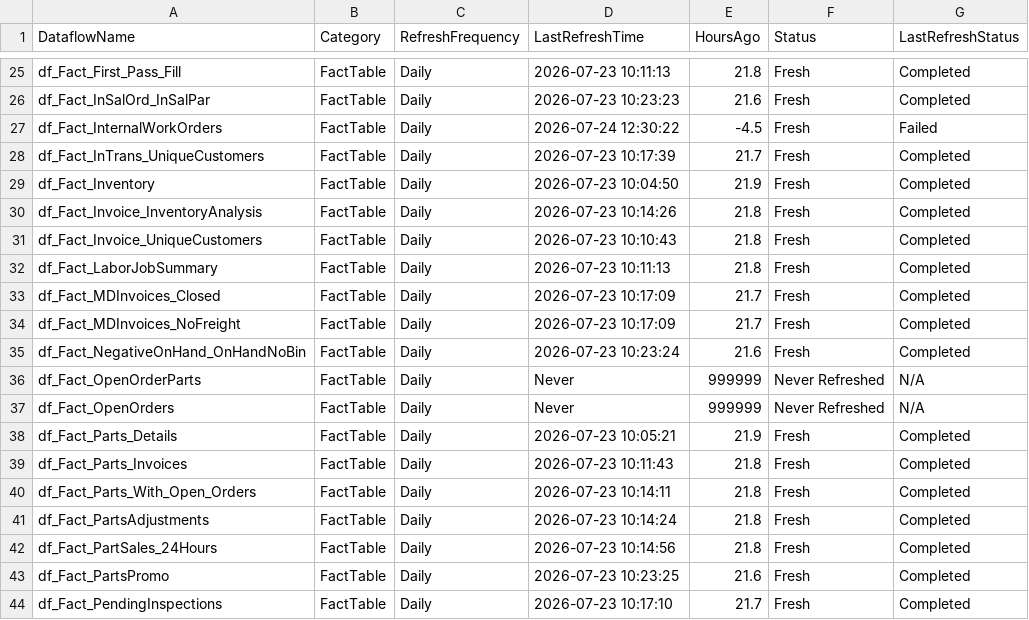
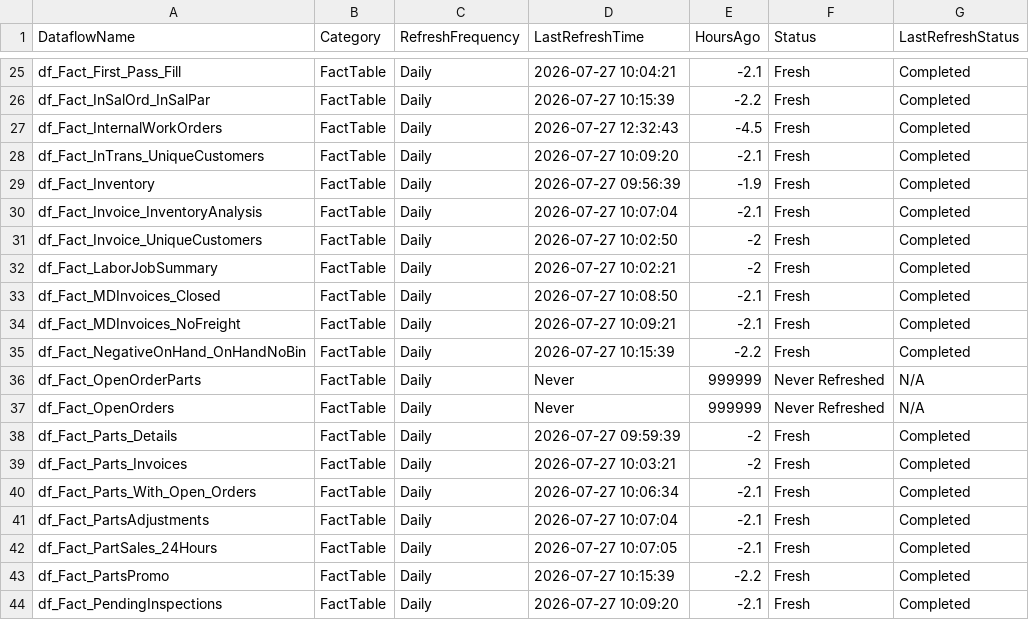
Before and after one commit to SlyFox18/claude-data-projects, a CSV file: projects/fabric-monitoring/documentation/Dataflow-Freshness-Report.csv, drawn as a sheet; only a part is shown, gaps mark what is left out; the diff covers the shown part only.

Commit message:
Auto-update: post-pipeline monitoring 2026-07-27
Scheduled task: Run-PostPipeline-Monitoring
- Refresh history logged
- Data freshness checked
- CU usage updated
- Dashboard regenerated

```diff
--- a/projects/fabric-monitoring/documentation/Dataflow-Freshness-Report.csv
+++ b/projects/fabric-monitoring/documentation/Dataflow-Freshness-Report.csv
@@ -25,20 +25,20 @@
-"df_Fact_First_Pass_Fill","FactTable","Daily","2026-07-23 10:11:13","21.8","Fresh","Completed"
-"df_Fact_InSalOrd_InSalPar","FactTable","Daily","2026-07-23 10:23:23","21.6","Fresh","Completed"
-"df_Fact_InternalWorkOrders","FactTable","Daily","2026-07-24 12:30:22","-4.5","Fresh","Failed"
-"df_Fact_InTrans_UniqueCustomers","FactTable","Daily","2026-07-23 10:17:39","21.7","Fresh","Completed"
-"df_Fact_Inventory","FactTable","Daily","2026-07-23 10:04:50","21.9","Fresh","Completed"
-"df_Fact_Invoice_InventoryAnalysis","FactTable","Daily","2026-07-23 10:14:26","21.8","Fresh","Completed"
-"df_Fact_Invoice_UniqueCustomers","FactTable","Daily","2026-07-23 10:10:43","21.8","Fresh","Completed"
-"df_Fact_LaborJobSummary","FactTable","Daily","2026-07-23 10:11:13","21.8","Fresh","Completed"
-"df_Fact_MDInvoices_Closed","FactTable","Daily","2026-07-23 10:17:09","21.7","Fresh","Completed"
-"df_Fact_MDInvoices_NoFreight","FactTable","Daily","2026-07-23 10:17:09","21.7","Fresh","Completed"
-"df_Fact_NegativeOnHand_OnHandNoBin","FactTable","Daily","2026-07-23 10:23:24","21.6","Fresh","Completed"
+"df_Fact_First_Pass_Fill","FactTable","Daily","2026-07-27 10:04:21","-2.1","Fresh","Completed"
+"df_Fact_InSalOrd_InSalPar","FactTable","Daily","2026-07-27 10:15:39","-2.2","Fresh","Completed"
+"df_Fact_InternalWorkOrders","FactTable","Daily","2026-07-27 12:32:43","-4.5","Fresh","Completed"
+"df_Fact_InTrans_UniqueCustomers","FactTable","Daily","2026-07-27 10:09:20","-2.1","Fresh","Completed"
+"df_Fact_Inventory","FactTable","Daily","2026-07-27 09:56:39","-1.9","Fresh","Completed"
+"df_Fact_Invoice_InventoryAnalysis","FactTable","Daily","2026-07-27 10:07:04","-2.1","Fresh","Completed"
+"df_Fact_Invoice_UniqueCustomers","FactTable","Daily","2026-07-27 10:02:50","-2","Fresh","Completed"
+"df_Fact_LaborJobSummary","FactTable","Daily","2026-07-27 10:02:21","-2","Fresh","Completed"
+"df_Fact_MDInvoices_Closed","FactTable","Daily","2026-07-27 10:08:50","-2.1","Fresh","Completed"
+"df_Fact_MDInvoices_NoFreight","FactTable","Daily","2026-07-27 10:09:21","-2.1","Fresh","Completed"
+"df_Fact_NegativeOnHand_OnHandNoBin","FactTable","Daily","2026-07-27 10:15:39","-2.2","Fresh","Completed"
 "df_Fact_OpenOrderParts","FactTable","Daily","Never","999999","Never Refreshed","N/A"
 "df_Fact_OpenOrders","FactTable","Daily","Never","999999","Never Refreshed","N/A"
-"df_Fact_Parts_Details","FactTable","Daily","2026-07-23 10:05:21","21.9","Fresh","Completed"
-"df_Fact_Parts_Invoices","FactTable","Daily","2026-07-23 10:11:43","21.8","Fresh","Completed"
-"df_Fact_Parts_With_Open_Orders","FactTable","Daily","2026-07-23 10:14:11","21.8","Fresh","Completed"
-"df_Fact_PartsAdjustments","FactTable","Daily","2026-07-23 10:14:24","21.8","Fresh","Completed"
-"df_Fact_PartSales_24Hours","FactTable","Daily","2026-07-23 10:14:56","21.8","Fresh","Completed"
-"df_Fact_PartsPromo","FactTable","Daily","2026-07-23 10:23:25","21.6","Fresh","Completed"
-"df_Fact_PendingInspections","FactTable","Daily","2026-07-23 10:17:10","21.7","Fresh","Completed"
+"df_Fact_Parts_Details","FactTable","Daily","2026-07-27 09:59:39","-2","Fresh","Completed"
+"df_Fact_Parts_Invoices","FactTable","Daily","2026-07-27 10:03:21","-2","Fresh","Completed"
+"df_Fact_Parts_With_Open_Orders","FactTable","Daily","2026-07-27 10:06:34","-2.1","Fresh","Completed"
+"df_Fact_PartsAdjustments","FactTable","Daily","2026-07-27 10:07:04","-2.1","Fresh","Completed"
+"df_Fact_PartSales_24Hours","FactTable","Daily","2026-07-27 10:07:05","-2.1","Fresh","Completed"
+"df_Fact_PartsPromo","FactTable","Daily","2026-07-27 10:15:39","-2.2","Fresh","Completed"
+"df_Fact_PendingInspections","FactTable","Daily","2026-07-27 10:09:20","-2.1","Fresh","Completed"
```
Also changed, not shown: 1 added row and 133 edited cells elsewhere in this file, 7 other files.
